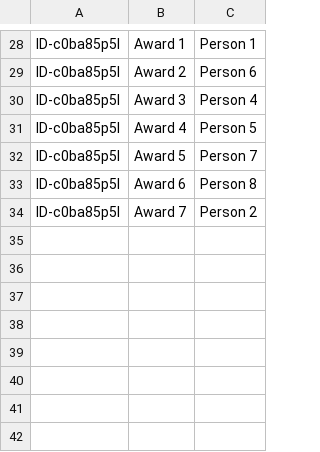
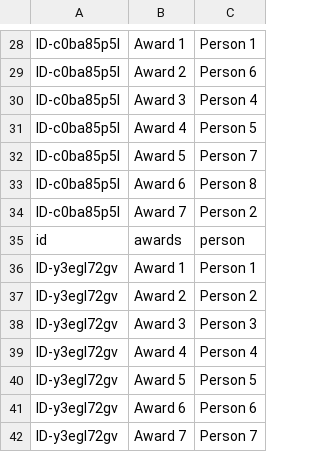
Before and after one commit to booluckgmie/prototype, a CSV file: awards.csv, drawn as a sheet; only a part is shown, gaps mark what is left out.

Commit message:
Append award assignments

```diff
--- a/awards.csv
+++ b/awards.csv
@@ -34 +34,9 @@ ID-c0ba85p5l,Award 6,Person 8
 ID-c0ba85p5l,Award 7,Person 2
+id,awards,person
+ID-y3egl72gv,Award 1,Person 1
+ID-y3egl72gv,Award 2,Person 2
+ID-y3egl72gv,Award 3,Person 3
+ID-y3egl72gv,Award 4,Person 4
+ID-y3egl72gv,Award 5,Person 5
+ID-y3egl72gv,Award 6,Person 6
+ID-y3egl72gv,Award 7,Person 7
```
